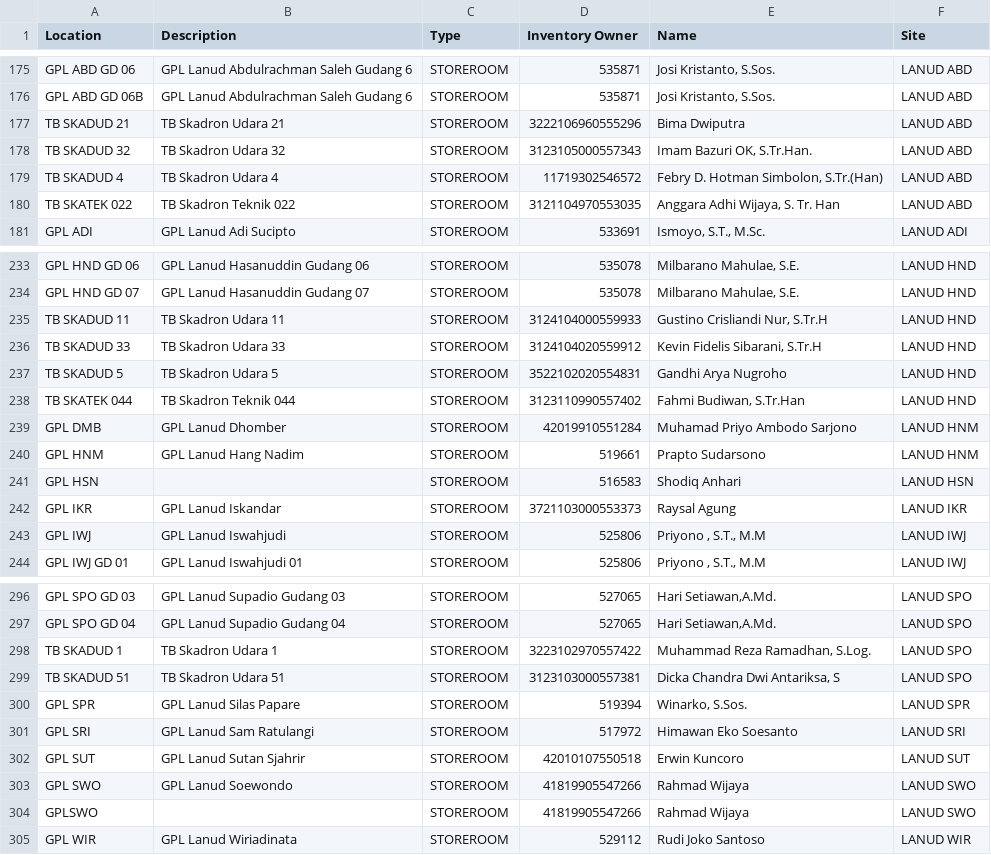
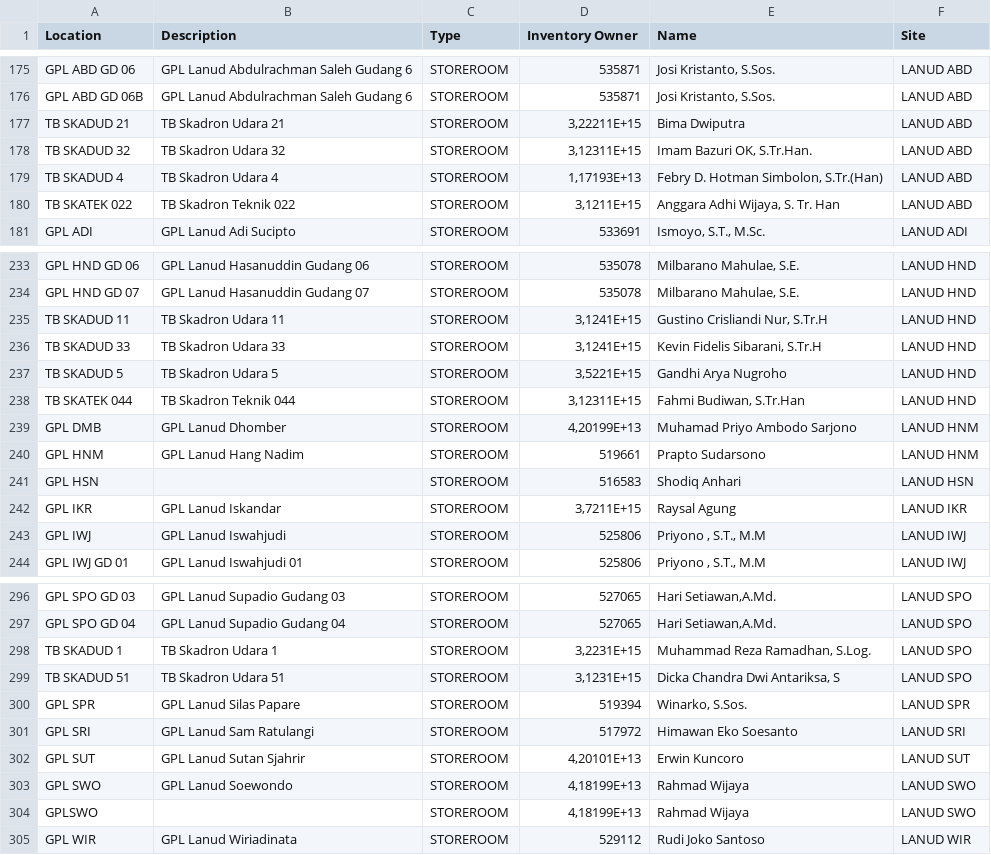
Before and after one commit to ikhwanfaried/web-monitoring, a CSV file: data/gudang.csv, drawn as a sheet; only a part is shown, gaps mark what is left out; the diff covers the shown part only.

```diff
--- a/data/gudang.csv
+++ b/data/gudang.csv
@@ -176,6 +176,6 @@ GPL ABD GD 06;GPL Lanud Abdulrachman Saleh Gudang 6;STOREROOM;535871;Jos
 GPL ABD GD 06B;GPL Lanud Abdulrachman Saleh Gudang 6;STOREROOM;535871;Josi Kristanto, S.Sos.;LANUD ABD
-TB SKADUD 21;TB Skadron Udara 21;STOREROOM;3222106960555296;Bima Dwiputra;LANUD ABD
-TB SKADUD 32;TB Skadron Udara 32;STOREROOM;3123105000557343;Imam Bazuri OK, S.Tr.Han.;LANUD ABD
-TB SKADUD 4;TB Skadron Udara 4;STOREROOM;11719302546572;Febry D. Hotman Simbolon, S.Tr.(Han);LANUD ABD
-TB SKATEK 022;TB Skadron Teknik 022;STOREROOM;3121104970553035;Anggara Adhi Wijaya, S. Tr. Han;LANUD ABD
+TB SKADUD 21;TB Skadron Udara 21;STOREROOM;3,22211E+15;Bima Dwiputra;LANUD ABD
+TB SKADUD 32;TB Skadron Udara 32;STOREROOM;3,12311E+15;Imam Bazuri OK, S.Tr.Han.;LANUD ABD
+TB SKADUD 4;TB Skadron Udara 4;STOREROOM;1,17193E+13;Febry D. Hotman Simbolon, S.Tr.(Han);LANUD ABD
+TB SKATEK 022;TB Skadron Teknik 022;STOREROOM;3,1211E+15;Anggara Adhi Wijaya, S. Tr. Han;LANUD ABD
 GPL ADI;GPL Lanud Adi Sucipto;STOREROOM;533691;Ismoyo, S.T., M.Sc.;LANUD ADI
@@ -234,10 +234,10 @@ GPL HND GD 06;GPL Lanud Hasanuddin Gudang 06;STOREROOM;535078;Milbarano
 GPL HND GD 07;GPL Lanud Hasanuddin Gudang 07;STOREROOM;535078;Milbarano Mahulae, S.E.;LANUD HND
-TB SKADUD 11;TB Skadron Udara 11;STOREROOM;3124104000559933;Gustino Crisliandi Nur, S.Tr.H;LANUD HND
-TB SKADUD 33;TB Skadron Udara 33;STOREROOM;3124104020559912;Kevin Fidelis Sibarani, S.Tr.H;LANUD HND
-TB SKADUD 5;TB Skadron Udara 5;STOREROOM;3522102020554831;Gandhi Arya Nugroho;LANUD HND
-TB SKATEK 044;TB Skadron Teknik 044;STOREROOM;3123110990557402;Fahmi Budiwan, S.Tr.Han;LANUD HND
-GPL DMB;GPL Lanud Dhomber;STOREROOM;42019910551284;Muhamad Priyo Ambodo Sarjono;LANUD HNM
+TB SKADUD 11;TB Skadron Udara 11;STOREROOM;3,1241E+15;Gustino Crisliandi Nur, S.Tr.H;LANUD HND
+TB SKADUD 33;TB Skadron Udara 33;STOREROOM;3,1241E+15;Kevin Fidelis Sibarani, S.Tr.H;LANUD HND
+TB SKADUD 5;TB Skadron Udara 5;STOREROOM;3,5221E+15;Gandhi Arya Nugroho;LANUD HND
+TB SKATEK 044;TB Skadron Teknik 044;STOREROOM;3,12311E+15;Fahmi Budiwan, S.Tr.Han;LANUD HND
+GPL DMB;GPL Lanud Dhomber;STOREROOM;4,20199E+13;Muhamad Priyo Ambodo Sarjono;LANUD HNM
 GPL HNM;GPL Lanud Hang Nadim;STOREROOM;519661;Prapto Sudarsono;LANUD HNM
 GPL HSN;;STOREROOM;516583;Shodiq Anhari;LANUD HSN
-GPL IKR;GPL Lanud Iskandar;STOREROOM;3721103000553373;Raysal Agung;LANUD IKR
+GPL IKR;GPL Lanud Iskandar;STOREROOM;3,7211E+15;Raysal Agung;LANUD IKR
 GPL IWJ;GPL Lanud Iswahjudi;STOREROOM;525806;Priyono , S.T., M.M;LANUD IWJ
@@ -297,9 +297,9 @@ GPL SPO GD 03;GPL Lanud Supadio Gudang 03;STOREROOM;527065;Hari Setiawan
 GPL SPO GD 04;GPL Lanud Supadio Gudang 04;STOREROOM;527065;Hari Setiawan,A.Md.;LANUD SPO
-TB SKADUD 1;TB Skadron Udara 1;STOREROOM;3223102970557422;Muhammad Reza Ramadhan, S.Log.;LANUD SPO
-TB SKADUD 51;TB Skadron Udara 51;STOREROOM;3123103000557381;Dicka Chandra Dwi Antariksa, S;LANUD SPO
+TB SKADUD 1;TB Skadron Udara 1;STOREROOM;3,2231E+15;Muhammad Reza Ramadhan, S.Log.;LANUD SPO
+TB SKADUD 51;TB Skadron Udara 51;STOREROOM;3,1231E+15;Dicka Chandra Dwi Antariksa, S;LANUD SPO
 GPL SPR;GPL Lanud Silas Papare;STOREROOM;519394;Winarko, S.Sos.;LANUD SPR
 GPL SRI;GPL Lanud Sam Ratulangi;STOREROOM;517972;Himawan Eko Soesanto;LANUD SRI
-GPL SUT;GPL Lanud Sutan Sjahrir;STOREROOM;42010107550518;Erwin Kuncoro;LANUD SUT
-GPL SWO;GPL Lanud Soewondo;STOREROOM;41819905547266;Rahmad Wijaya;LANUD SWO
-GPLSWO;;STOREROOM;41819905547266;Rahmad Wijaya;LANUD SWO
+GPL SUT;GPL Lanud Sutan Sjahrir;STOREROOM;4,20101E+13;Erwin Kuncoro;LANUD SUT
+GPL SWO;GPL Lanud Soewondo;STOREROOM;4,18199E+13;Rahmad Wijaya;LANUD SWO
+GPLSWO;;STOREROOM;4,18199E+13;Rahmad Wijaya;LANUD SWO
 GPL WIR;GPL Lanud Wiriadinata;STOREROOM;529112;Rudi Joko Santoso;LANUD WIR
```
Also changed, not shown: 37 edited cells elsewhere in this file, 13 other files.
